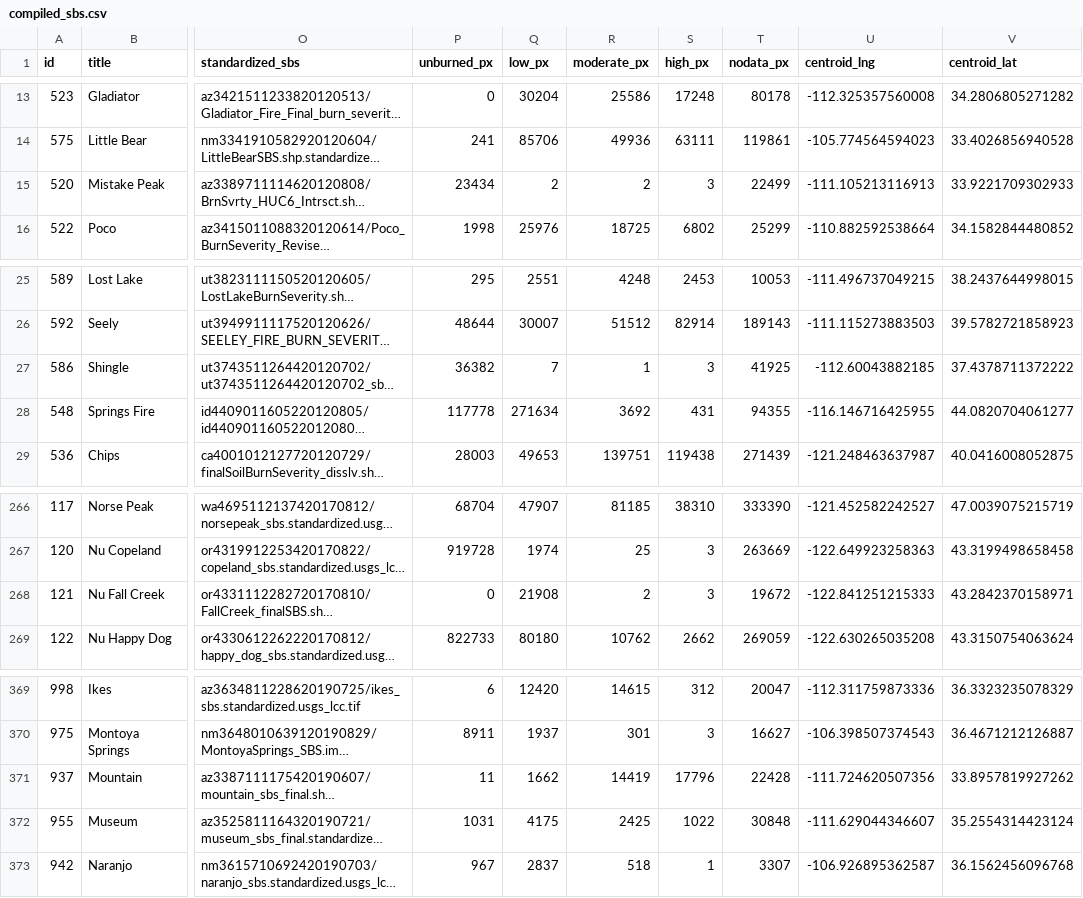
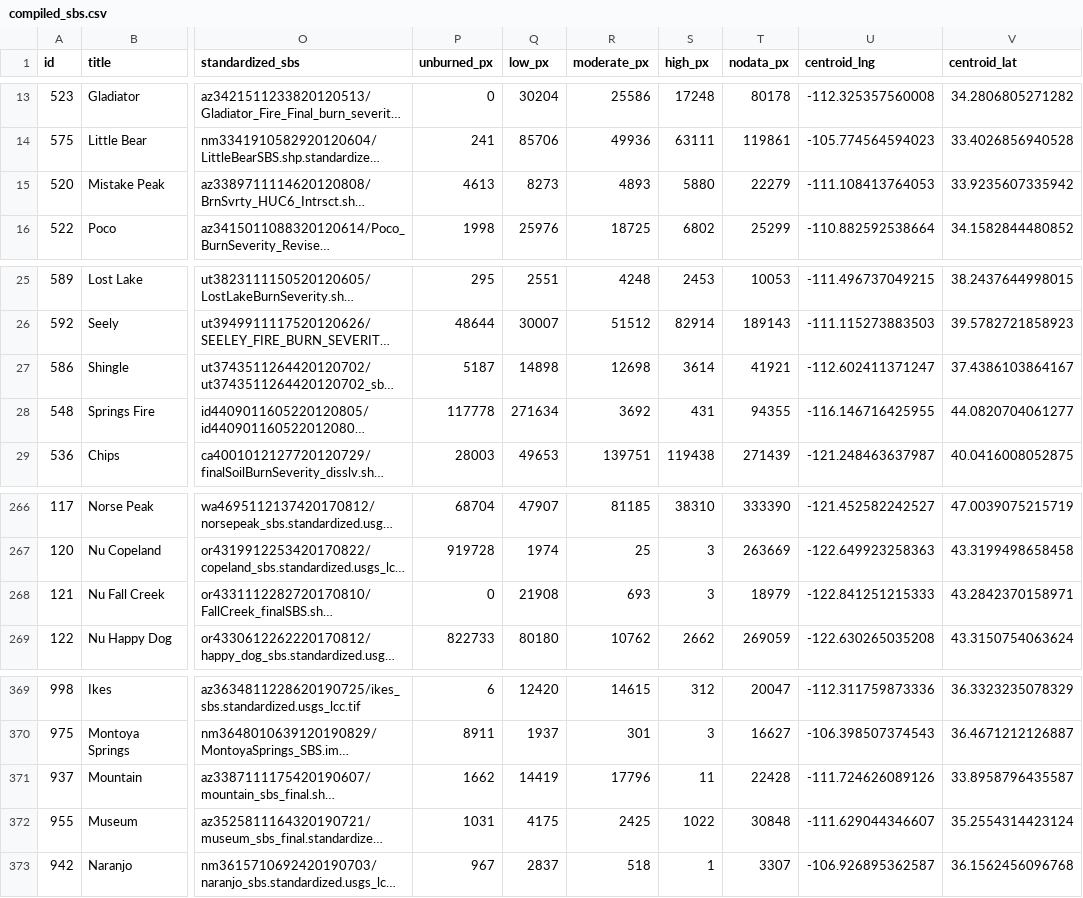
Before and after one commit to rogerlew/burn-severity-standardization, a CSV file: compiled_sbs.csv, drawn as a sheet; only a part is shown, gaps mark what is left out; long unchanged cells end in …; the diff names each change by its address in the sheet, - before the commit and + after, or states it on an @@ line.

```diff
--- a/compiled_sbs.csv
+++ b/compiled_sbs.csv
-P15 (unburned_px): 23434
+P15 (unburned_px): 4613
-Q15 (low_px): 2
+Q15 (low_px): 8273
-R15 (moderate_px): 2
+R15 (moderate_px): 4893
-S15 (high_px): 3
+S15 (high_px): 5880
-T15 (nodata_px): 22499
+T15 (nodata_px): 22279
-U15 (centroid_lng): -111.105213116913
+U15 (centroid_lng): -111.108413764053
-V15 (centroid_lat): 33.9221709302933
+V15 (centroid_lat): 33.9235607335942
-P27 (unburned_px): 36382
+P27 (unburned_px): 5187
-Q27 (low_px): 7
+Q27 (low_px): 14898
-R27 (moderate_px): 1
+R27 (moderate_px): 12698
-S27 (high_px): 3
+S27 (high_px): 3614
-T27 (nodata_px): 41925
+T27 (nodata_px): 41921
-U27 (centroid_lng): -112.60043882185
+U27 (centroid_lng): -112.602411371247
-V27 (centroid_lat): 37.4378711372222
+V27 (centroid_lat): 37.4386103864167
-R268 (moderate_px): 2
+R268 (moderate_px): 693
-T268 (nodata_px): 19672
+T268 (nodata_px): 18979
-P371 (unburned_px): 11
+P371 (unburned_px): 1662
-Q371 (low_px): 1662
+Q371 (low_px): 14419
-R371 (moderate_px): 14419
+R371 (moderate_px): 17796
-S371 (high_px): 17796
+S371 (high_px): 11
-U371 (centroid_lng): -111.724620507356
+U371 (centroid_lng): -111.724626089126
-V371 (centroid_lat): 33.8957819927262
+V371 (centroid_lat): 33.8958796435587
```
Also changed, not shown: 1 other file.
